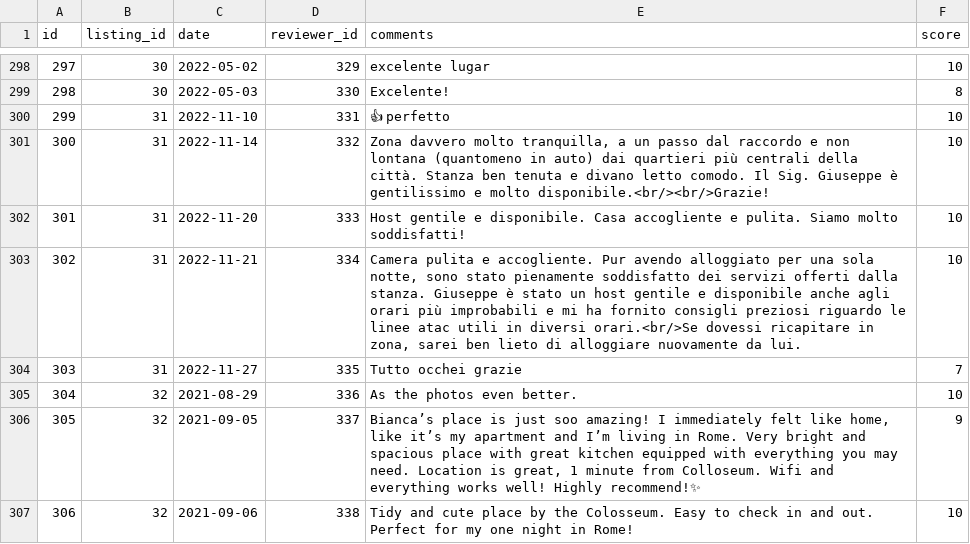
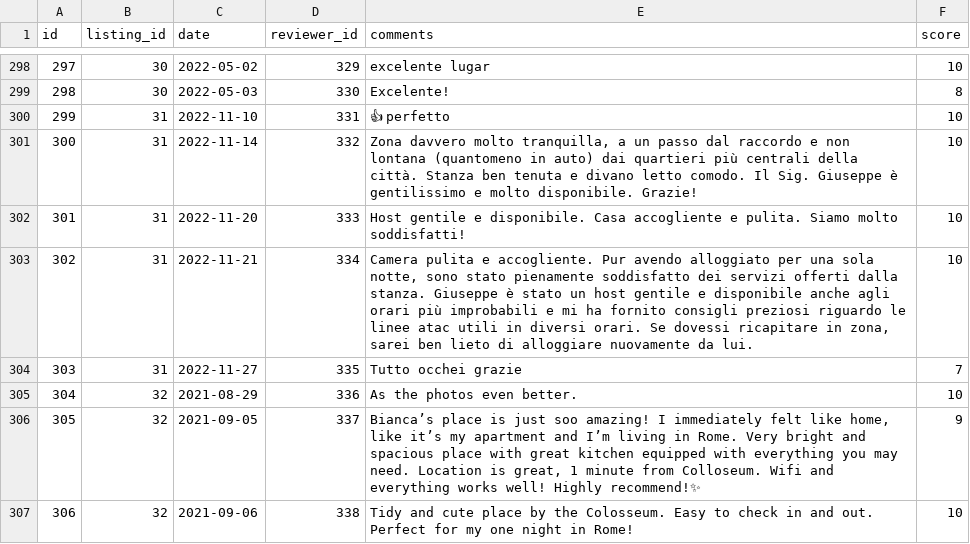
Before and after one commit to FrancescoBossoli/AirBnB-clone-in-Angular-15-e-Spring-Boot, a CSV file: BackEnd/src/main/resources/csv/reviews.csv, drawn as a sheet; only a part is shown, gaps mark what is left out; the diff covers the shown part only.

```diff
--- a/BackEnd/src/main/resources/csv/reviews.csv
+++ b/BackEnd/src/main/resources/csv/reviews.csv
@@ -300,5 +300,5 @@
 299;31;2022-11-10;331;👍 perfetto;10
-300;31;2022-11-14;332;Zona davvero molto tranquilla, a un passo dal raccordo e non lontana (quantomeno in auto) dai quartieri più centrali della città. Stanza ben tenuta e divano letto comodo. Il Sig. Giuseppe è gentilissimo e molto disponibile.<br/><br/>Grazie!;10
+300;31;2022-11-14;332;Zona davvero molto tranquilla, a un passo dal raccordo e non lontana (quantomeno in auto) dai quartieri più centrali della città. Stanza ben tenuta e divano letto comodo. Il Sig. Giuseppe è gentilissimo e molto disponibile. Grazie!;10
 301;31;2022-11-20;333;Host gentile e disponibile. Casa accogliente e pulita. Siamo molto soddisfatti!;10
-302;31;2022-11-21;334;Camera pulita e accogliente. Pur avendo alloggiato per una sola notte, sono stato pienamente soddisfatto dei servizi offerti dalla stanza. Giuseppe è stato un host gentile e disponibile anche agli orari più improbabili e mi ha fornito consigli preziosi riguardo le linee atac utili in diversi orari.<br/>Se dovessi ricapitare in zona, sarei ben lieto di alloggiare nuovamente da lui.;10
+302;31;2022-11-21;334;Camera pulita e accogliente. Pur avendo alloggiato per una sola notte, sono stato pienamente soddisfatto dei servizi offerti dalla stanza. Giuseppe è stato un host gentile e disponibile anche agli orari più improbabili e mi ha fornito consigli preziosi riguardo le linee atac utili in diversi orari. Se dovessi ricapitare in zona, sarei ben lieto di alloggiare nuovamente da lui.;10
 303;31;2022-11-27;335;Tutto occhei grazie;7
```
Also changed, not shown: 59 edited cells elsewhere in this file, 12 other files.
